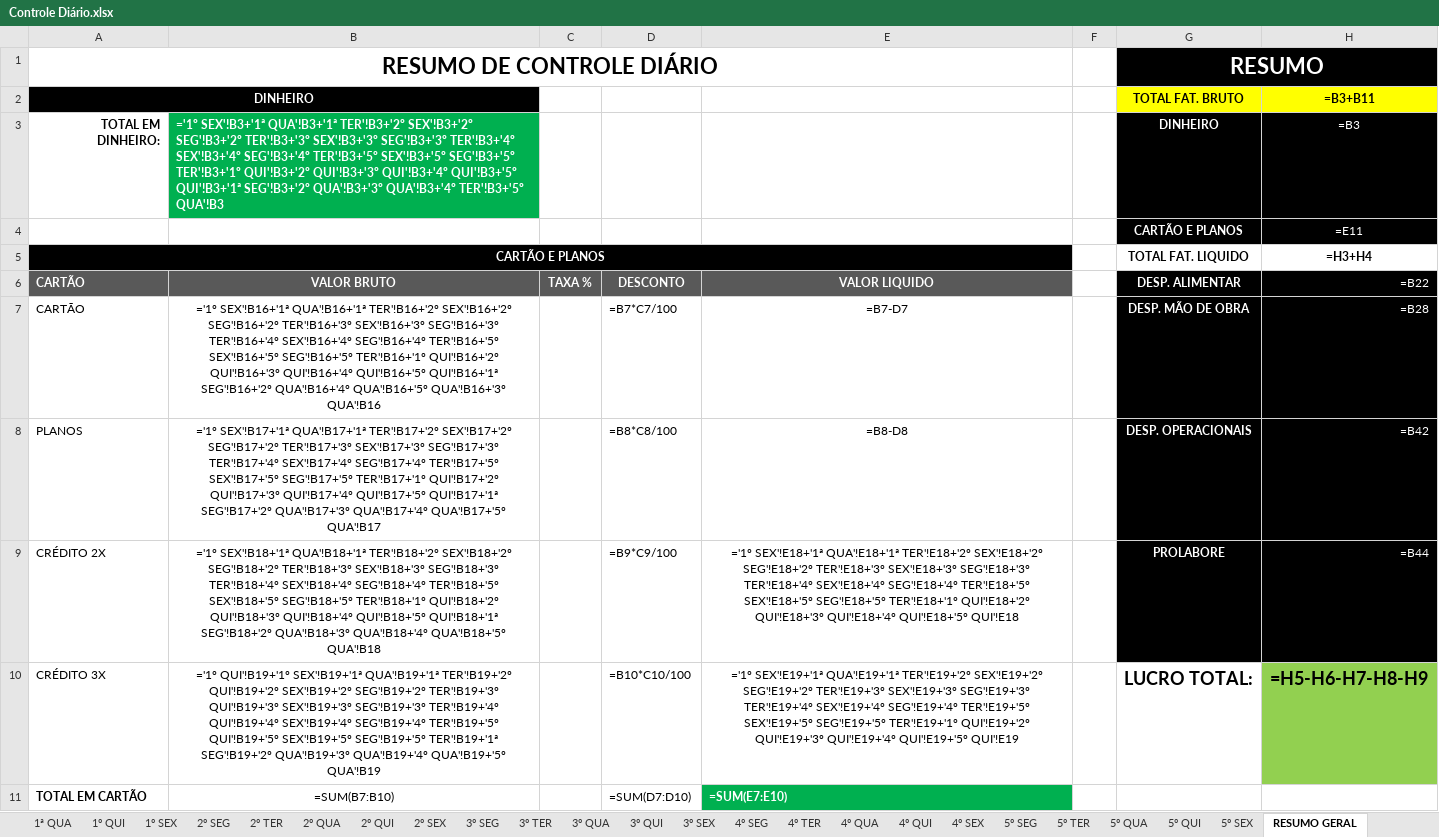
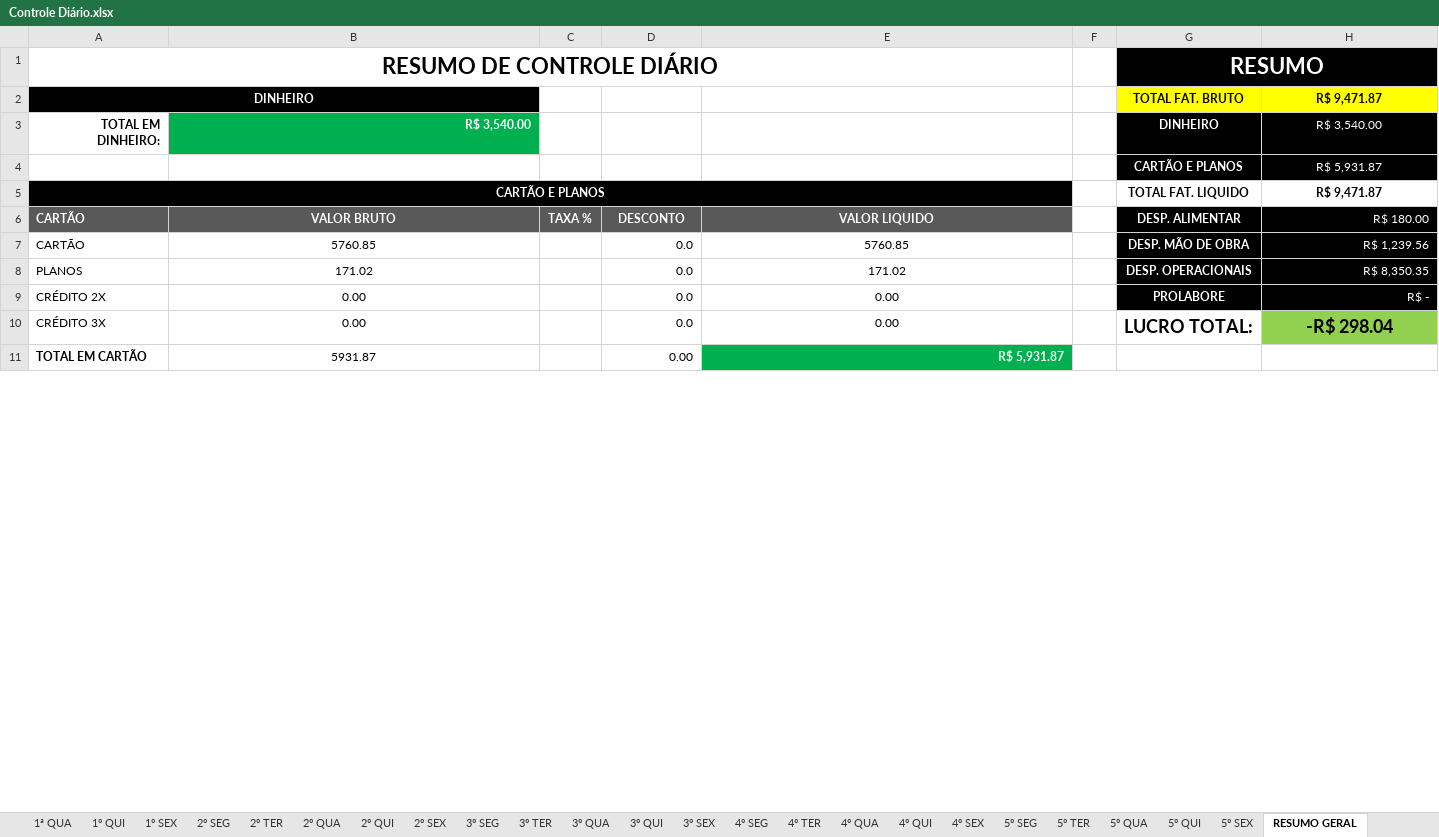
Before and after one commit to Pedro3179/auto-dre, an Excel workbook: month/Controle Diário.xlsx, sheet RESUMO GERAL, drawn as a sheet; only a part is shown; values as stored, in another font and other column widths than the file's, no borders; formulas without a stored value are shown as written; the diff covers the shown part only; the diff names each change by its address in the sheet, - before the commit and + after, or states it on an @@ line.

```diff
--- a/month/Controle Diário.xlsx (sheet RESUMO GERAL)
+++ b/month/Controle Diário.xlsx (sheet RESUMO GERAL)
-H2: =B3+B11
+H2: R$ 9,471.87
-B3: ='1º SEX'!B3+'1ª QUA'!B3+'1ª TER'!B3+'2º SEX'!B3+'2º SEG'!B3+'2º TER'!B3+'3º SEX'!B3+'3º SEG'!B3+'3º TER'!B3+'4º SEX'!B3+'4º SEG'!B3+'4º TER'!B3+'5º SEX'!B3+'5º SEG'!B3+'5º TER'!B3+'1º QUI'!B3+'2º QUI'!B3+'3º QUI'!B3+'4º QUI'!B3+'5º QUI'!B3+'1ª SEG'!B3+'2º QUA'!B3+'3º QUA'!B3+'4º TER'!B3+'5º QUA'!B3
+B3: R$ 3,540.00
-H3: =B3
+H3: R$ 3,540.00
-H4: =E11
+H4: R$ 5,931.87
-H5: =H3+H4
+H5: R$ 9,471.87
-H6: =B22
+H6: R$ 180.00
-B7: ='1º SEX'!B16+'1ª QUA'!B16+'1ª TER'!B16+'2º SEX'!B16+'2º SEG'!B16+'2º TER'!B16+'3º SEX'!B16+'3º SEG'!B16+'3º TER'!B16+'4º SEX'!B16+'4º SEG'!B16+'4º TER'!B16+'5º SEX'!B16+'5º SEG'!B16+'5º TER'!B16+'1º QUI'!B16+'2º QUI'!B16+'3º QUI'!B16+'4º QUI'!B16+'5º QUI'!B16+'1ª SEG'!B16+'2º QUA'!B16+'4º QUA'!B16+'5º QUA'!B16+'3º QUA'!B16
+B7: 5760.85
-D7: =B7*C7/100
+D7: 0.0
-E7: =B7-D7
+E7: 5760.85
-H7: =B28
+H7: R$ 1,239.56
-B8: ='1º SEX'!B17+'1ª QUA'!B17+'1ª TER'!B17+'2º SEX'!B17+'2º SEG'!B17+'2º TER'!B17+'3º SEX'!B17+'3º SEG'!B17+'3º TER'!B17+'4º SEX'!B17+'4º SEG'!B17+'4º TER'!B17+'5º SEX'!B17+'5º SEG'!B17+'5º TER'!B17+'1º QUI'!B17+'2º QUI'!B17+'3º QUI'!B17+'4º QUI'!B17+'5º QUI'!B17+'1ª SEG'!B17+'2º QUA'!B17+'3º QUA'!B17+'4º QUA'!B17+'5º QUA'!B17
+B8: 171.02
-D8: =B8*C8/100
+D8: 0.0
-E8: =B8-D8
+E8: 171.02
-H8: =B42
+H8: R$ 8,350.35
-B9: ='1º SEX'!B18+'1ª QUA'!B18+'1ª TER'!B18+'2º SEX'!B18+'2º SEG'!B18+'2º TER'!B18+'3º SEX'!B18+'3º SEG'!B18+'3º TER'!B18+'4º SEX'!B18+'4º SEG'!B18+'4º TER'!B18+'5º SEX'!B18+'5º SEG'!B18+'5º TER'!B18+'1º QUI'!B18+'2º QUI'!B18+'3º QUI'!B18+'4º QUI'!B18+'5º QUI'!B18+'1ª SEG'!B18+'2º QUA'!B18+'3º QUA'!B18+'4º QUA'!B18+'5º QUA'!B18
+B9: 0.00
-D9: =B9*C9/100
+D9: 0.0
-E9: ='1º SEX'!E18+'1ª QUA'!E18+'1ª TER'!E18+'2º SEX'!E18+'2º SEG'!E18+'2º TER'!E18+'3º SEX'!E18+'3º SEG'!E18+'3º TER'!E18+'4º SEX'!E18+'4º SEG'!E18+'4º TER'!E18+'5º SEX'!E18+'5º SEG'!E18+'5º TER'!E18+'1º QUI'!E18+'2º QUI'!E18+'3º QUI'!E18+'4º QUI'!E18+'5º QUI'!E18
+E9: 0.00
-H9: =B44
+H9: R$ -
-B10: ='1º QUI'!B19+'1º SEX'!B19+'1ª QUA'!B19+'1ª TER'!B19+'2º QUI'!B19+'2º SEX'!B19+'2º SEG'!B19+'2º TER'!B19+'3º QUI'!B19+'3º SEX'!B19+'3º SEG'!B19+'3º TER'!B19+'4º QUI'!B19+'4º SEX'!B19+'4º SEG'!B19+'4º TER'!B19+'5º QUI'!B19+'5º SEX'!B19+'5º SEG'!B19+'5º TER'!B19+'1ª SEG'!B19+'2º QUA'!B19+'3º QUA'!B19+'4º QUA'!B19+'5º QUA'!B19
+B10: 0.00
-D10: =B10*C10/100
+D10: 0.0
-E10: ='1º SEX'!E19+'1ª QUA'!E19+'1ª TER'!E19+'2º SEX'!E19+'2º SEG'!E19+'2º TER'!E19+'3º SEX'!E19+'3º SEG'!E19+'3º TER'!E19+'4º SEX'!E19+'4º SEG'!E19+'4º TER'!E19+'5º SEX'!E19+'5º SEG'!E19+'5º TER'!E19+'1º QUI'!E19+'2º QUI'!E19+'3º QUI'!E19+'4º QUI'!E19+'5º QUI'!E19
+E10: 0.00
-H10: =H5-H6-H7-H8-H9
+H10: -R$ 298.04
-B11: =SUM(B7:B10)
+B11: 5931.87
-D11: =SUM(D7:D10)
+D11: 0.00
-E11: =SUM(E7:E10)
+E11: R$ 5,931.87
```
Also changed, not shown: 30 edited cells elsewhere in this sheet, sheet RESUMO DESPESAS, sheet 3º SEG, sheet 3º QUI, sheet 3º SEX, sheet 4º SEX, sheet 5º QUI, 21 more sheets, DRE - DEMONSTRATIVO DE RESULTADO.xlsx.
